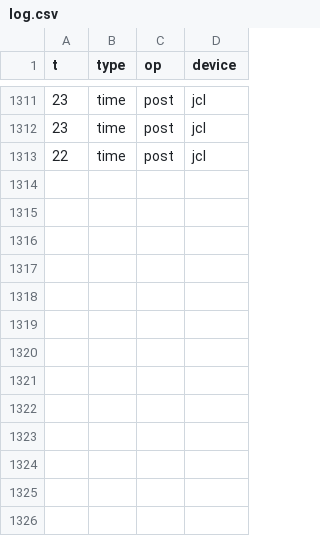
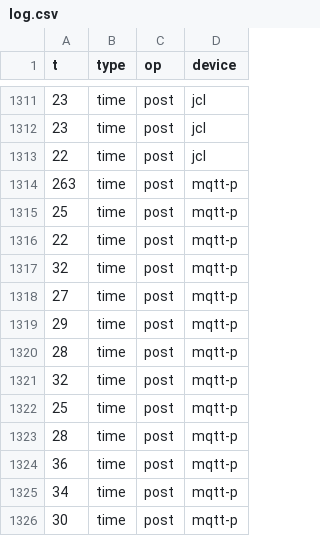
Before and after one commit to matheus013/JCL-APP, a CSV file: app/csv/log.csv, drawn as a sheet; only a part is shown, gaps mark what is left out.

```diff
--- a/app/csv/log.csv
+++ b/app/csv/log.csv
@@ -1313 +1313,14 @@ t,type,op,device
 22,time,post,jcl
+263,time,post,mqtt-p
+25,time,post,mqtt-p
+22,time,post,mqtt-p
+32,time,post,mqtt-p
+27,time,post,mqtt-p
+29,time,post,mqtt-p
+28,time,post,mqtt-p
+32,time,post,mqtt-p
+25,time,post,mqtt-p
+28,time,post,mqtt-p
+36,time,post,mqtt-p
+34,time,post,mqtt-p
+30,time,post,mqtt-p
```
Also changed, not shown: app/csv/full.csv, app/csv/reduce.csv, 32 other files.
